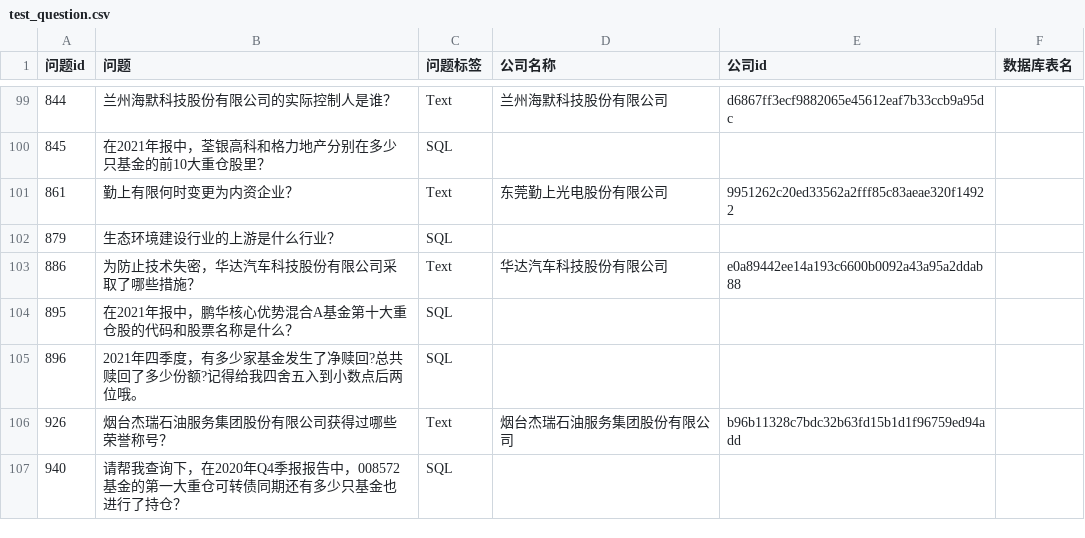
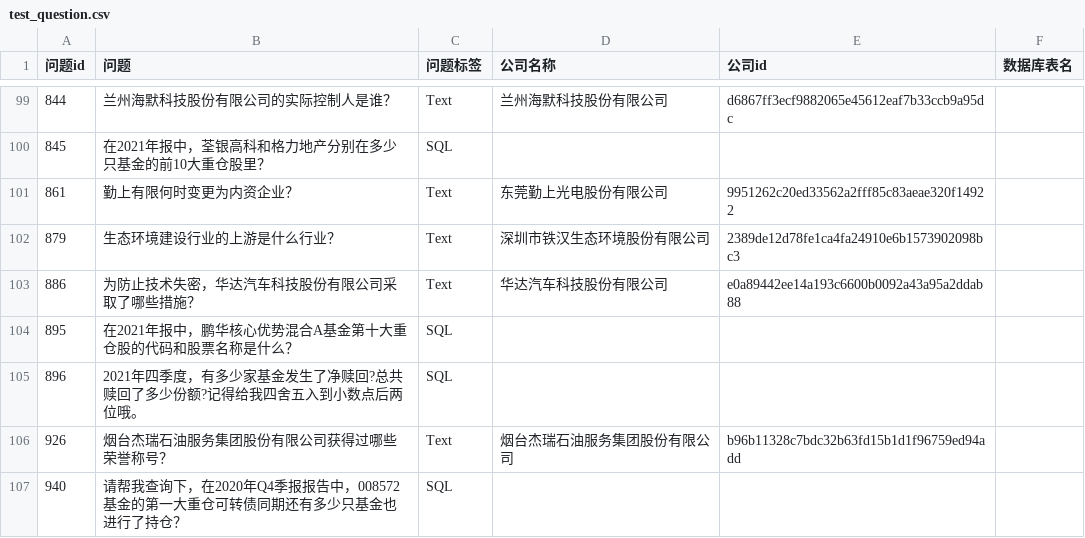
Before and after one commit to SaiLoong/project, a CSV file: FinQwen/opt/intermediate/test_question.csv, drawn as a sheet; only a part is shown, gaps mark what is left out.

```diff
--- a/FinQwen/opt/intermediate/test_question.csv
+++ b/FinQwen/opt/intermediate/test_question.csv
@@ -101,3 +101,3 @@
 861,勤上有限何时变更为内资企业？,Text,东莞勤上光电股份有限公司,9951262c20ed33562a2fff85c83aeae320f14922,
-879,生态环境建设行业的上游是什么行业？,SQL,,,
+879,生态环境建设行业的上游是什么行业？,Text,深圳市铁汉生态环境股份有限公司,2389de12d78fe1ca4fa24910e6b1573902098bc3,
 886,为防止技术失密，华达汽车科技股份有限公司采取了哪些措施？,Text,华达汽车科技股份有限公司,e0a89442ee14a193c6600b0092a43a95a2ddab88,
```
Also changed, not shown: FinQwen/opt/intermediate/A2_question_category.csv, 11 other files.
